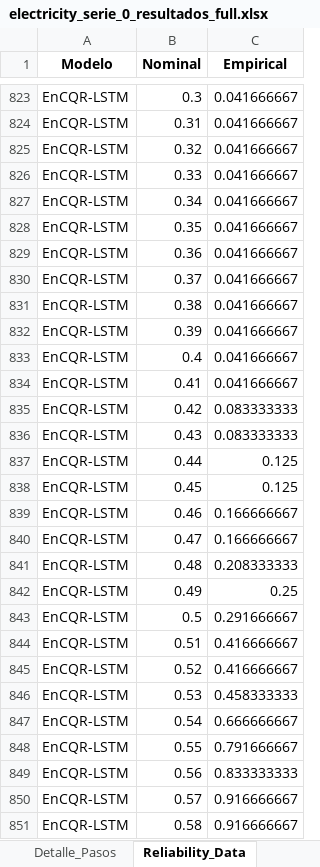
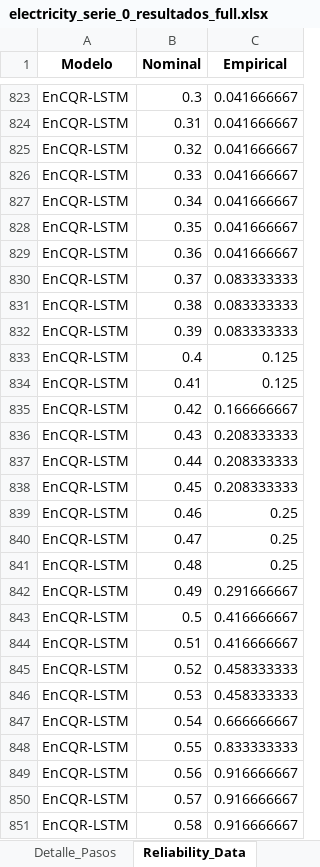
Before and after one commit to Plealm/Prediccion_Probabilistica, an Excel workbook: codigo_final_organizado/Aplicaciones/Aplicaciones_puras/Resultados_Electricity_Final/electricity_serie_0_resultados_full.xlsx, sheet Reliability_Data, drawn as a sheet; only a part is shown, gaps mark what is left out; values as stored, in another font and other column widths than the file's, no borders; the diff covers the shown part only; the diff names each change by its address in the sheet, - before the commit and + after, or states it on an @@ line.

```diff
--- a/codigo_final_organizado/Aplicaciones/Aplicaciones_puras/Resultados_Electricity_Final/electricity_serie_0_resultados_full.xlsx (sheet Reliability_Data)
+++ b/codigo_final_organizado/Aplicaciones/Aplicaciones_puras/Resultados_Electricity_Final/electricity_serie_0_resultados_full.xlsx (sheet Reliability_Data)
-C830:C832 (Empirical): 0.041666667
+C830:C832 (Empirical): 0.083333333
-C833:C834 (Empirical): 0.041666667
+C833:C834 (Empirical): 0.125
-C835 (Empirical): 0.083333333
+C835 (Empirical): 0.166666667
-C836 (Empirical): 0.083333333
+C836 (Empirical): 0.208333333
-C837:C838 (Empirical): 0.125
+C837:C838 (Empirical): 0.208333333
-C839:C840 (Empirical): 0.166666667
+C839:C840 (Empirical): 0.25
-C841 (Empirical): 0.208333333
+C841 (Empirical): 0.25
-C842 (Empirical): 0.25
+C842 (Empirical): 0.291666667
-C843 (Empirical): 0.291666667
+C843 (Empirical): 0.416666667
-C845 (Empirical): 0.416666667
+C845 (Empirical): 0.458333333
-C848 (Empirical): 0.791666667
+C848 (Empirical): 0.833333333
-C849 (Empirical): 0.833333333
+C849 (Empirical): 0.916666667
```
Also changed, not shown: 12 edited cells elsewhere in this sheet, sheet Detalle_Pasos, codigo_final_organizado/Aplicaciones/Aplicaciones_con_analisis/Resultados_Analisis_electricity/Analisis/Ranking_Estadistico_DM.xlsx, codigo_final_organizado/Aplicaciones/Aplicaciones_con_analisis/Resultados_Analisis_electricity/Trend_Removed_Resultados_Completos.xlsx, 48 other files.
